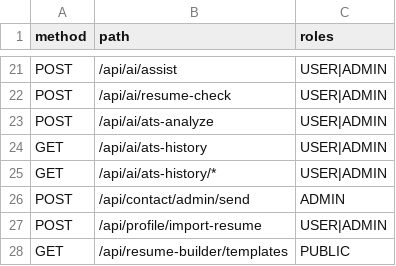
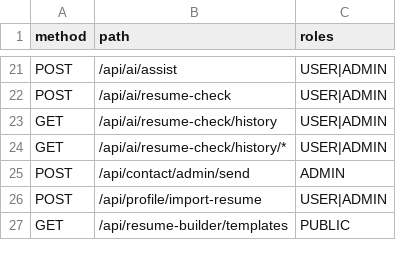
Before and after one commit to mustafaansarii/cvenhance, a CSV file: doc-service/src/main/resources/user-roles.csv, drawn as a sheet; only a part is shown, gaps mark what is left out.

Commit message:
Refactor ATS analysis to Resume Check
- Replaced ATS analysis functionality with a new Resume Check feature in the UI and backend.
- Updated ResumeWorkspace component to use ResumeCheckPanel instead of AtsAnalysisPanel.
- Removed ATS analysis related methods and entities from the backend, including AtsAnalysisService, AtsAnalysisHistory, and related DTOs.
- Introduced ResumeCheckService and ResumeCheckHistory for managing resume check operations and history.
- Updated API endpoints and user roles to reflect the new resume check functionality.
- Added ResumeCheckPanel component for handling resume analysis in the UI.
- Implemented history retrieval for resume checks and integrated it into the UI.

```diff
--- a/doc-service/src/main/resources/user-roles.csv
+++ b/doc-service/src/main/resources/user-roles.csv
@@ -22,5 +22,4 @@ POST,/api/ai/assist,USER|ADMIN
 POST,/api/ai/resume-check,USER|ADMIN
-POST,/api/ai/ats-analyze,USER|ADMIN
-GET,/api/ai/ats-history,USER|ADMIN
-GET,/api/ai/ats-history/*,USER|ADMIN
+GET,/api/ai/resume-check/history,USER|ADMIN
+GET,/api/ai/resume-check/history/*,USER|ADMIN
 POST,/api/contact/admin/send,ADMIN
```
Also changed, not shown: 15 other files.
